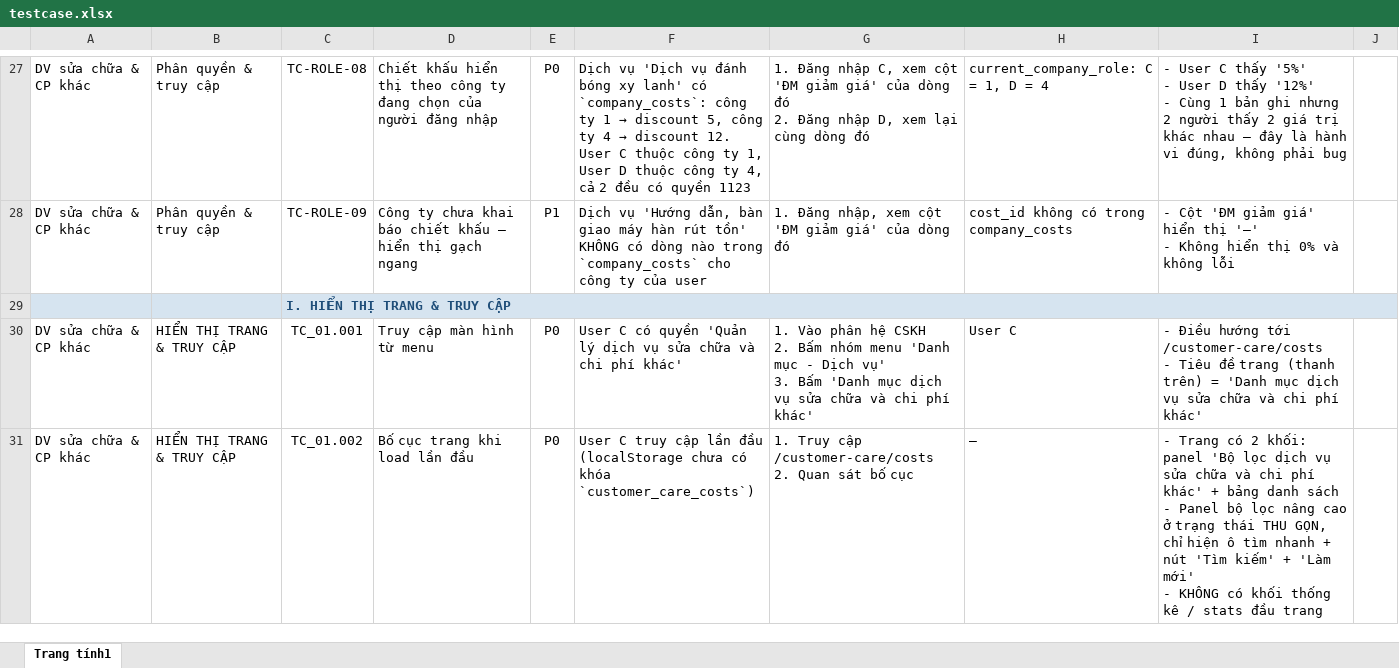
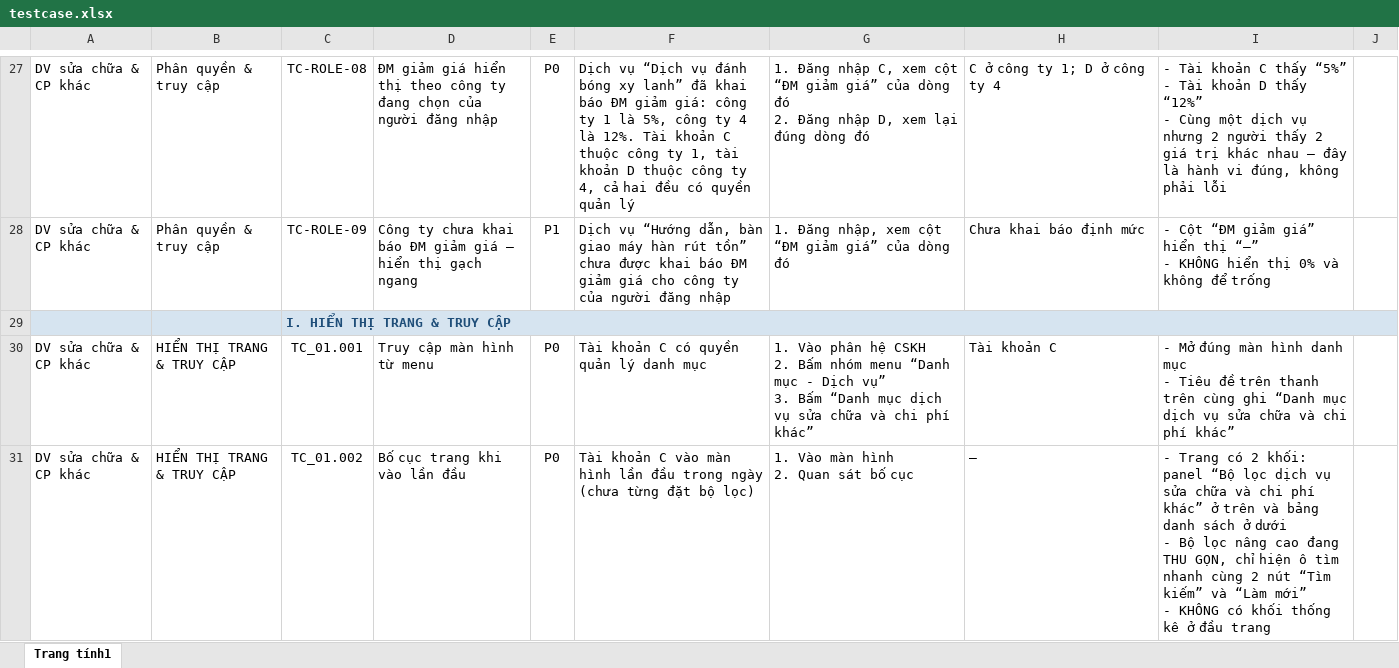
Before and after one commit to dnsnamdang/hrm-claude-config, an Excel workbook: hrm/.plans/gop-db/customer-care-cost-catalog/testcase.xlsx, sheet Trang tính1, drawn as a sheet; only a part is shown, gaps mark what is left out; values as stored, in another font and other column widths than the file's, no borders; ↵ is a line break in a cell; the diff covers the shown part only; the diff names each change by its address in the sheet, - before the commit and + after, or states it on an @@ line.

Commit message:
cập nhật tài liệu, update skill xác nhận chưa lưu

```diff
--- a/hrm/.plans/gop-db/customer-care-cost-catalog/testcase.xlsx (sheet Trang tính1)
+++ b/hrm/.plans/gop-db/customer-care-cost-catalog/testcase.xlsx (sheet Trang tính1)
-D27: Chiết khấu hiển thị…
+D27: ĐM giảm giá hiển thị…
@@ F27: Dịch vụ 'Dịch vụ đánh bóng xy lanh' có `company_costs`: công ty 1 → discount 5, công ty 4 → discount 12. User C thuộc công ty 1, User D thuộc công ty 4, cả 2 đều có quyền 1123 → Dịch vụ “Dịch vụ đánh bóng xy lanh” đã khai báo ĐM giảm giá: công ty 1 là 5%, công ty 4 là 12%. Tài khoản C thuộc công ty 1, tài khoản D thuộc công ty 4, cả hai đều có quyền quản lý @@
-G27: …xem cột 'ĐM giảm giá' của dòng đó ↵ 2. Đăng nhập D, xem lại cùng dòng đó
+G27: …xem cột “ĐM giảm giá” của dòng đó ↵ 2. Đăng nhập D, xem lại đúng dòng đó
-H27: current_company_role: C = 1, D = 4
+H27: C ở công ty 1; D ở công ty 4
-I27: - User C thấy '5%' ↵ - User D thấy '12%' ↵ - Cùng 1 bản ghi nhưng 2 người thấy 2 giá trị khác nhau — đây là hành vi đúng, không phải bug
+I27: - Tài khoản C thấy “5%” ↵ - Tài khoản D thấy “12%” ↵ - Cùng một dịch vụ nhưng 2 người thấy 2 giá trị khác nhau — đây là hành vi đúng, không phải lỗi
-D28: …khai báo chiết khấu — hiển…
+D28: …khai báo ĐM giảm giá — hiển…
-F28: Dịch vụ 'Hướng dẫn, bàn giao máy hàn rút tồn' KHÔNG có dòng nào trong `company_costs` cho công ty của user
+F28: Dịch vụ “Hướng dẫn, bàn giao máy hàn rút tồn” chưa được khai báo ĐM giảm giá cho công ty của người đăng nhập
-G28: …xem cột 'ĐM giảm giá' của dòng…
+G28: …xem cột “ĐM giảm giá” của dòng…
-H28: cost_id không có trong company_costs
+H28: Chưa khai báo định mức
-I28: - Cột 'ĐM giảm giá' hiển thị '—' ↵ - Không hiển thị 0% và không lỗi
+I28: - Cột “ĐM giảm giá” hiển thị “—” ↵ - KHÔNG hiển thị 0% và không để trống
-F30: User C có quyền 'Quản lý dịch vụ sửa chữa và chi phí khác'
+F30: Tài khoản C có quyền quản lý danh mục
-G30: …nhóm menu 'Danh mục - Dịch vụ' ↵ 3. Bấm 'Danh mục dịch vụ sửa chữa và chi phí khác'
+G30: …nhóm menu “Danh mục - Dịch vụ” ↵ 3. Bấm “Danh mục dịch vụ sửa chữa và chi phí khác”
-H30: User C
+H30: Tài khoản C
-I30: - Điều hướng tới /customer-care/costs ↵ - Tiêu đề trang (thanh trên) = 'Danh mục dịch vụ sửa chữa và chi phí khác'
+I30: - Mở đúng màn hình danh mục ↵ - Tiêu đề trên thanh trên cùng ghi “Danh mục dịch vụ sửa chữa và chi phí khác”
-D31: Bố cục trang khi load lần đầu
+D31: Bố cục trang khi vào lần đầu
-F31: User C truy cập lần đầu (localStorage chưa có khóa `customer_care_costs`)
+F31: Tài khoản C vào màn hình lần đầu trong ngày (chưa từng đặt bộ lọc)
-G31: 1. Truy cập /customer-care/costs ↵ 2. Quan sát bố cục
+G31: 1. Vào màn hình ↵ 2. Quan sát bố cục
-I31: …khối: panel 'Bộ lọc dịch vụ sửa chữa và chi phí khác' + bảng danh sách ↵ - Panel bộ lọc nâng cao ở trạng thái THU GỌN, chỉ hiện ô tìm nhanh + nút 'Tìm kiếm' + 'Làm mới' ↵ - KHÔNG có khối thống kê / stats đầu trang
+I31: …khối: panel “Bộ lọc dịch vụ sửa chữa và chi phí khác” ở trên và bảng danh sách ở dưới ↵ - Bộ lọc nâng cao đang THU GỌN, chỉ hiện ô tìm nhanh cùng 2 nút “Tìm kiếm” và “Làm mới” ↵ - KHÔNG có khối thống kê ở đầu trang
```
Also changed, not shown: 1 removed row and 626 edited cells elsewhere in this sheet, 4 other files.
